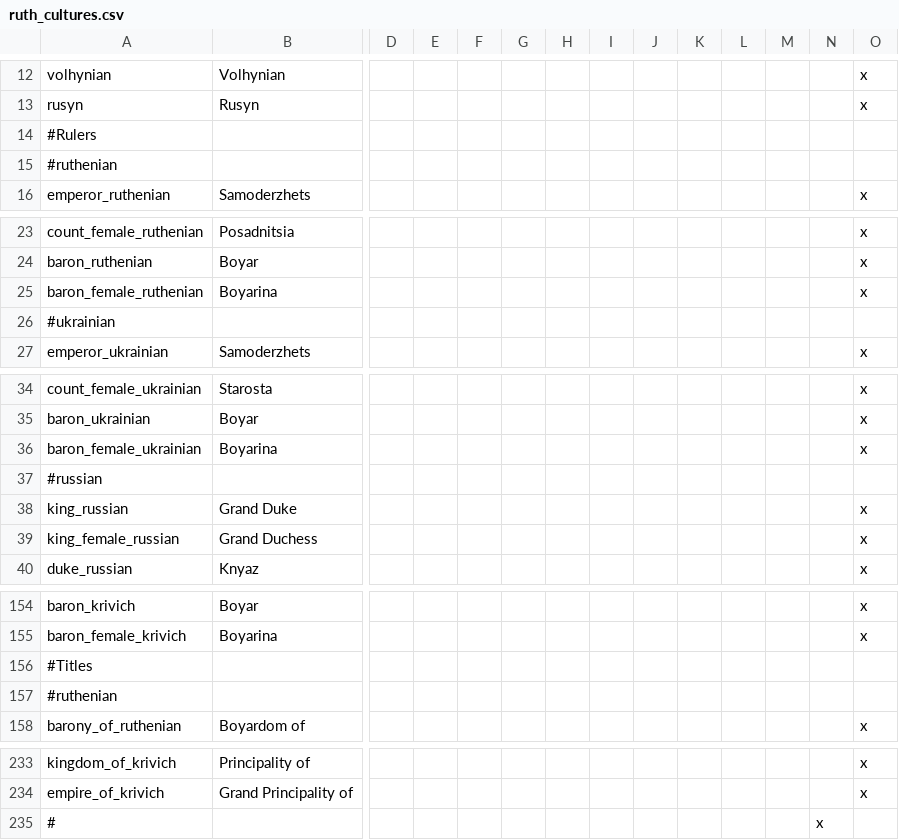
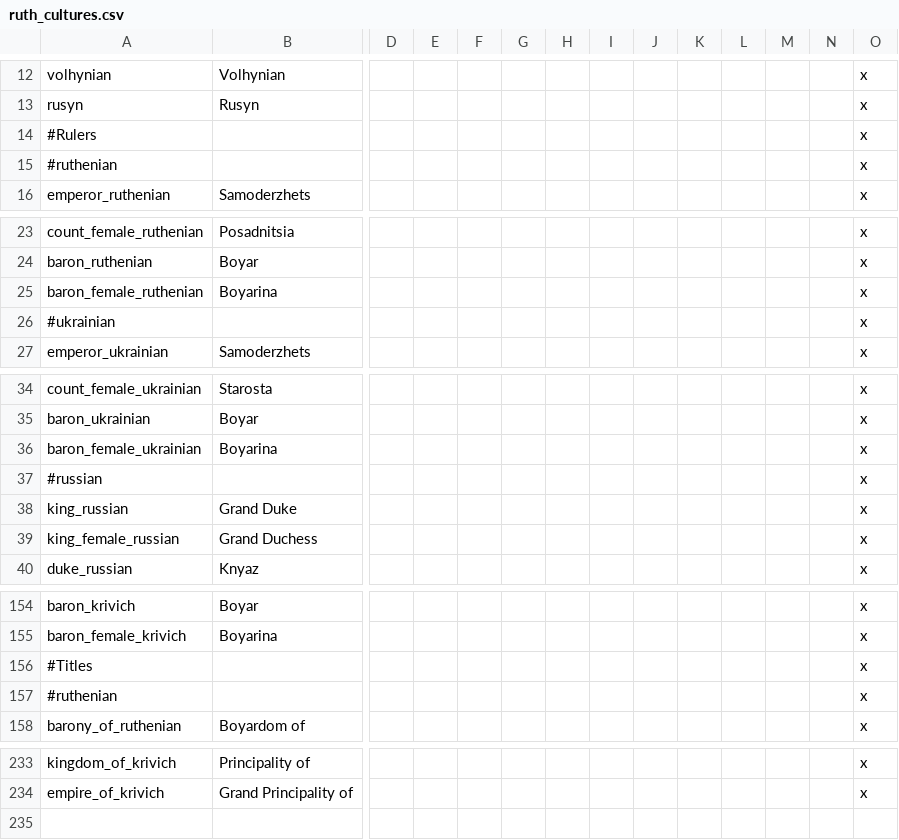
Before and after one commit to McRev4/CK2-Mod-Ruthenia, a CSV file: Ruthenia/localisation/ruth_cultures.csv, drawn as a sheet; only a part is shown, gaps mark what is left out; rows hold the shown columns only; the diff covers the shown part only; the diff names each change by its address in the sheet, - before the commit and + after, or states it on an @@ line.

```diff
--- a/Ruthenia/localisation/ruth_cultures.csv
+++ b/Ruthenia/localisation/ruth_cultures.csv
-O14:O15: (empty)
+O14:O15: x
-O26: (empty)
+O26: x
-O37: (empty)
+O37: x
-O156:O157: (empty)
+O156:O157: x
-row 235: # |  |  |  |  |  |  |  |  |  |  |  | x
```
Also changed, not shown: 22 edited cells elsewhere in this file, Ruthenia/localisation/ruth_decisions.csv, Ruthenia/localisation/ruth_events.csv, 3 other files.
